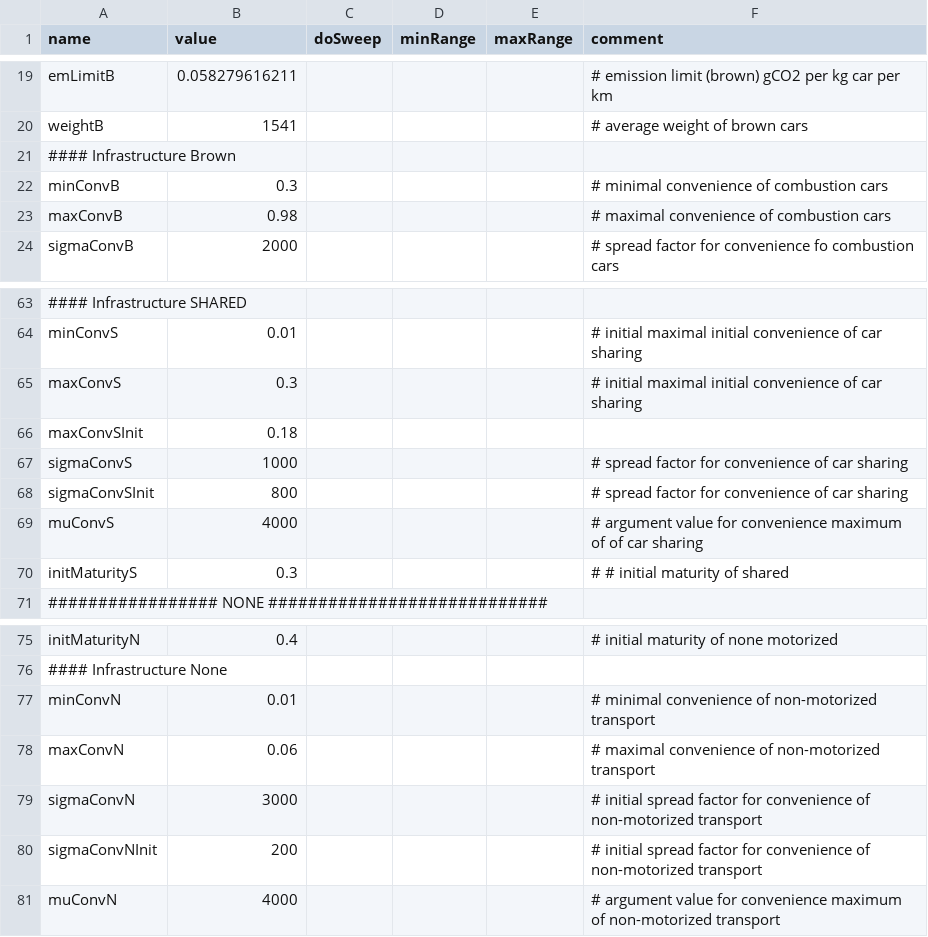
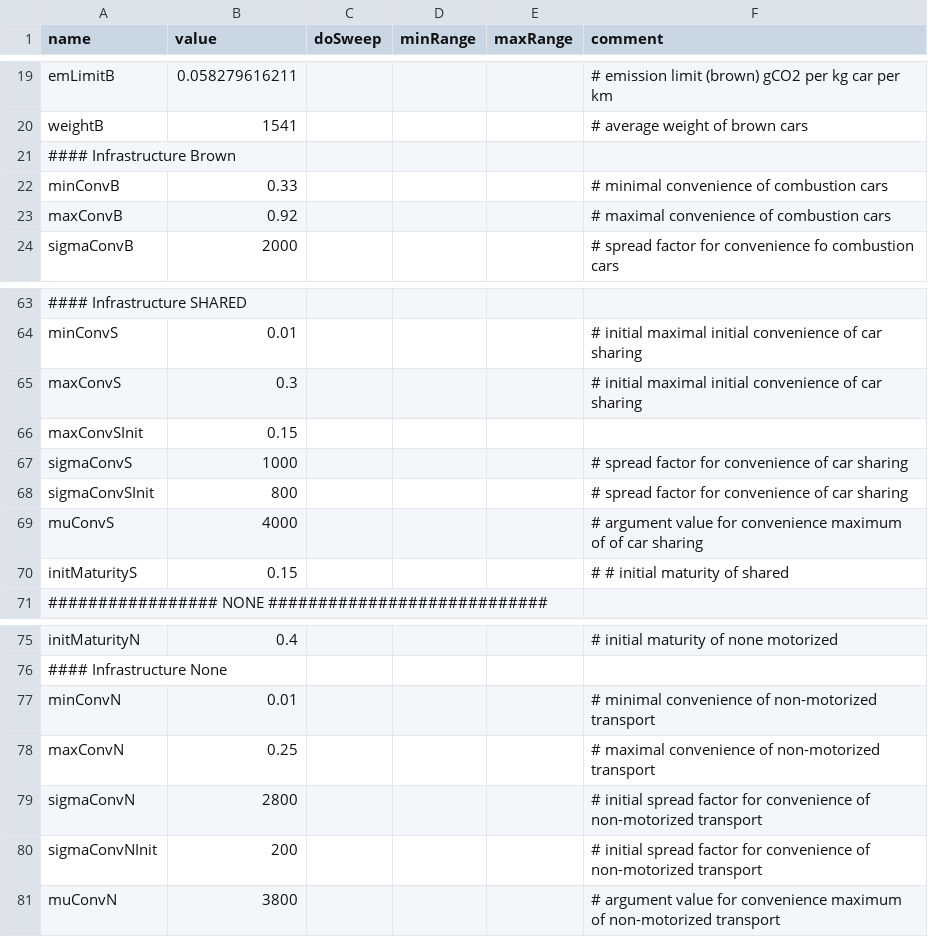
Before and after one commit to CoeGSS-Project/motmo, a CSV file: parameters_all.csv, drawn as a sheet; only a part is shown, gaps mark what is left out.

```diff
--- a/parameters_all.csv
+++ b/parameters_all.csv
@@ -21,4 +21,4 @@ weightB,1541,,,,"# average weight of brown cars"
 "#### Infrastructure Brown",,,,,
-minConvB,0.3,,,,"# minimal convenience of combustion cars"
-maxConvB,0.98,,,,"# maximal convenience of combustion cars"
+minConvB,0.33,,,,"# minimal convenience of combustion cars"
+maxConvB,0.92,,,,"# maximal convenience of combustion cars"
 sigmaConvB,2000,,,,"# spread factor for convenience fo combustion cars"
@@ -65,3 +65,3 @@ minConvS,0.01,,,,"# initial maximal initial convenience of car sharing"
 maxConvS,0.3,,,,"# initial maximal initial convenience  of car sharing"
-maxConvSInit,0.18,,,,
+maxConvSInit,0.15,,,,
 sigmaConvS,1000,,,,"# spread factor for convenience  of car sharing"
@@ -69,3 +69,3 @@ sigmaConvSInit,800,,,,"# spread factor for convenience  of car sharing"
 muConvS,4000,,,,"# argument value for convenience maximum of  of car sharing"
-initMaturityS,0.3,,,,"# # initial maturity of shared"
+initMaturityS,0.15,,,,"# # initial maturity of shared"
 "################# NONE          ############################",,,,,
@@ -77,5 +77,5 @@ initMaturityN,0.4,,,,"# initial maturity of none motorized"
 minConvN,0.01,,,,"# minimal convenience of non-motorized transport"
-maxConvN,0.06,,,,"# maximal convenience of non-motorized transport"
-sigmaConvN,3000,,,,"# initial spread factor for convenience of non-motorized transport"
+maxConvN,0.25,,,,"# maximal convenience of non-motorized transport"
+sigmaConvN,2800,,,,"# initial spread factor for convenience of non-motorized transport"
 sigmaConvNInit,200,,,,"# initial spread factor for convenience of non-motorized transport"
-muConvN,4000,,,,"# argument value for convenience maximum of non-motorized transport"
+muConvN,3800,,,,"# argument value for convenience maximum of non-motorized transport"
```
Also changed, not shown: 4 other files.
